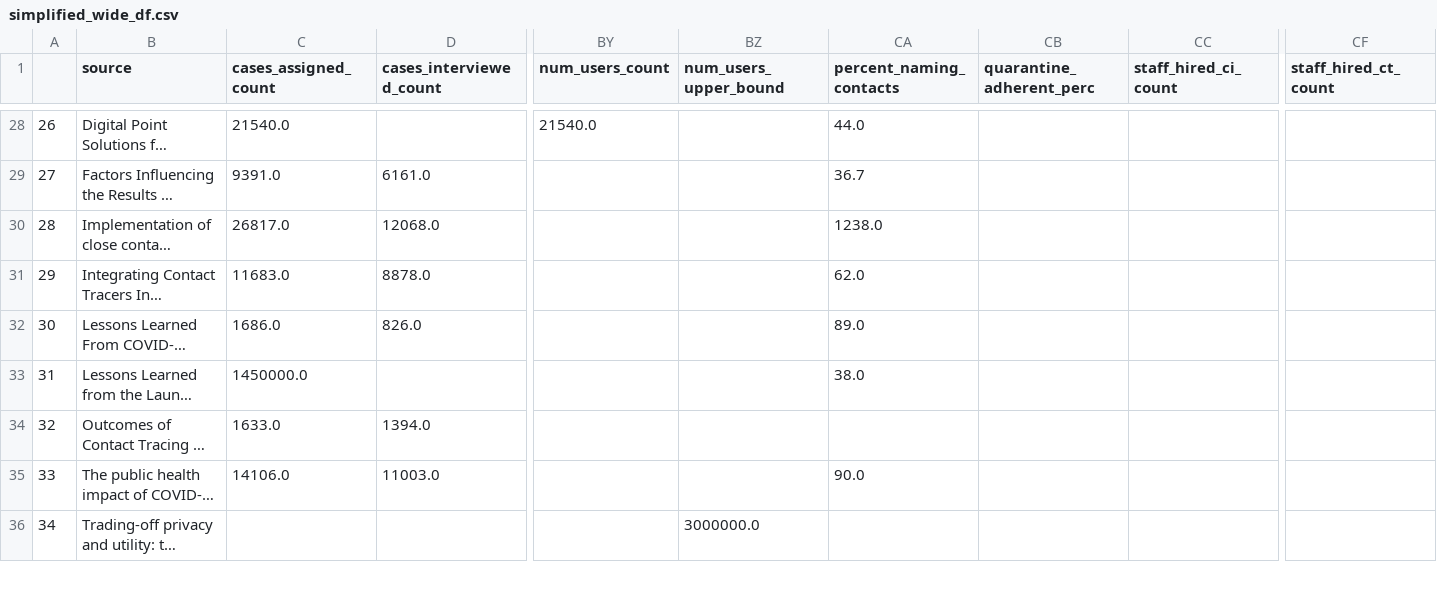
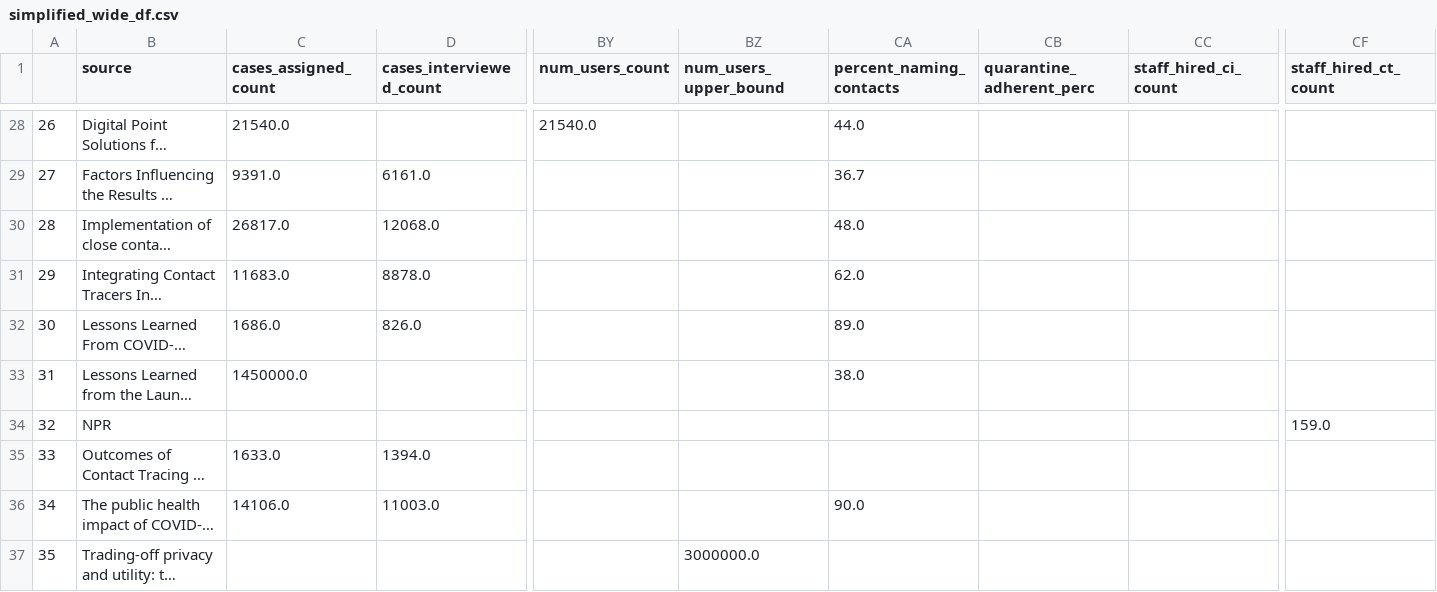
Before and after one commit to adam-s-elder/DEN_future, a CSV file: data_extraction/manipulated_data/simplified_wide_df.csv, drawn as a sheet; only a part is shown, gaps mark what is left out; long unchanged cells end in …; addresses are those after the commit; rows hold the shown columns only; the diff names each change by its address in the sheet, - before the commit and + after, or states it on an @@ line.

Commit message:
updating with data analysis and data clean up

```diff
--- a/data_extraction/manipulated_data/simplified_wide_df.csv
+++ b/data_extraction/manipulated_data/simplified_wide_df.csv
-CA30 (percent_naming_contacts): 1238.0
+CA30 (percent_naming_contacts): 48.0
+row 34: 32 | NPR |  |  |  |  |  |  |  | 159.0
@@ column A renumbered from row 35 down @@
```
Also changed, not shown: data_extraction/manipulated_data/simplified_wide_df_with_date.csv, 7 other files.
